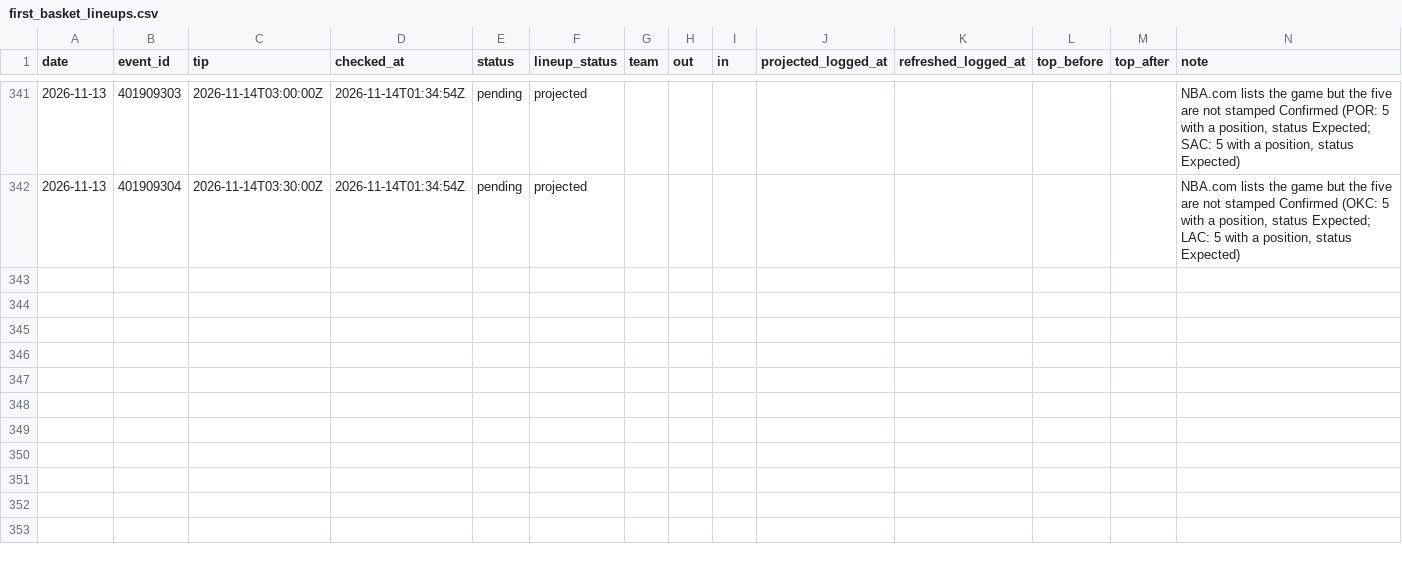
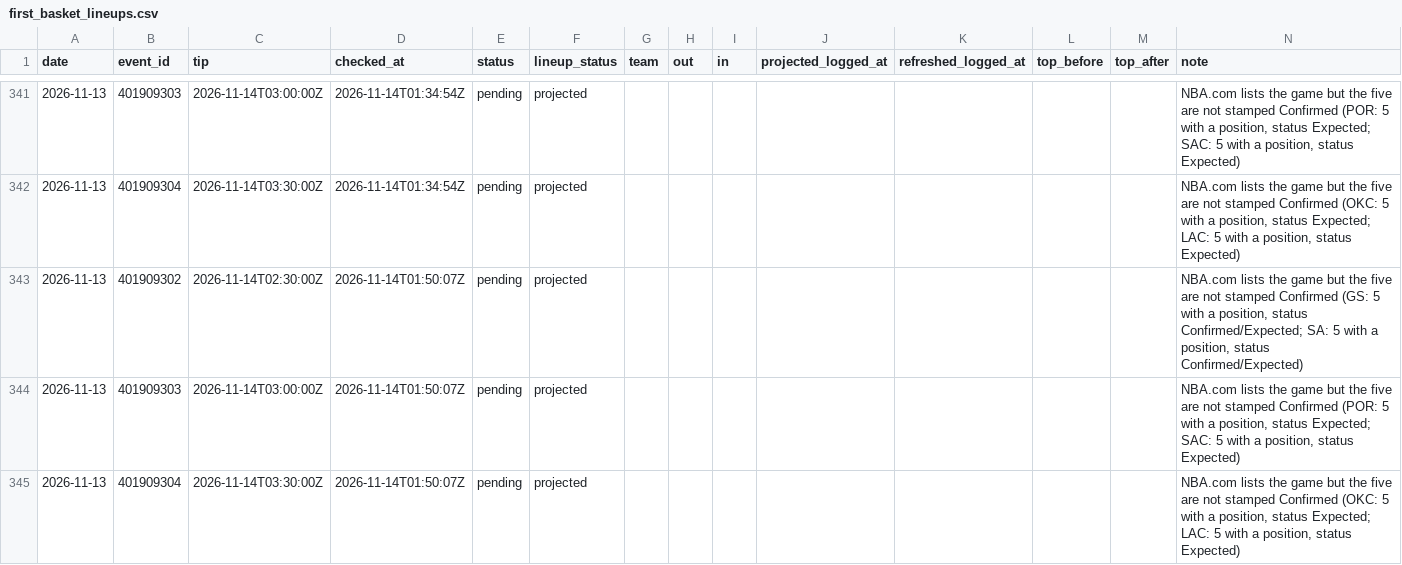
Before and after one commit to macassvic-cmd/arc-lab, a CSV file: data/first_basket_lineups.csv, drawn as a sheet; only a part is shown, gaps mark what is left out; the diff names each change by its address in the sheet, - before the commit and + after, or states it on an @@ line.

```diff
--- a/data/first_basket_lineups.csv
+++ b/data/first_basket_lineups.csv
+row 343: 2026-11-13 | 401909302 | 2026-11-14T02:30:00Z | 2026-11-14T01:50:07Z | pending | projected |  |  |  |  |  |  |  | NBA.com lists the game but the five are not stamped Confirmed (GS: 5 with a position, status Confirmed/Expected; SA: 5 with a position, status Confirmed/Expected)
+row 344: 2026-11-13 | 401909303 | 2026-11-14T03:00:00Z | 2026-11-14T01:50:07Z | pending | projected |  |  |  |  |  |  |  | NBA.com lists the game but the five are not stamped Confirmed (POR: 5 with a position, status Expected; SAC: 5 with a position, status Expected)
+row 345: 2026-11-13 | 401909304 | 2026-11-14T03:30:00Z | 2026-11-14T01:50:07Z | pending | projected |  |  |  |  |  |  |  | NBA.com lists the game but the five are not stamped Confirmed (OKC: 5 with a position, status Expected; LAC: 5 with a position, status Expected)
```
Also changed, not shown: data/paper_log.csv, 1 other file.
